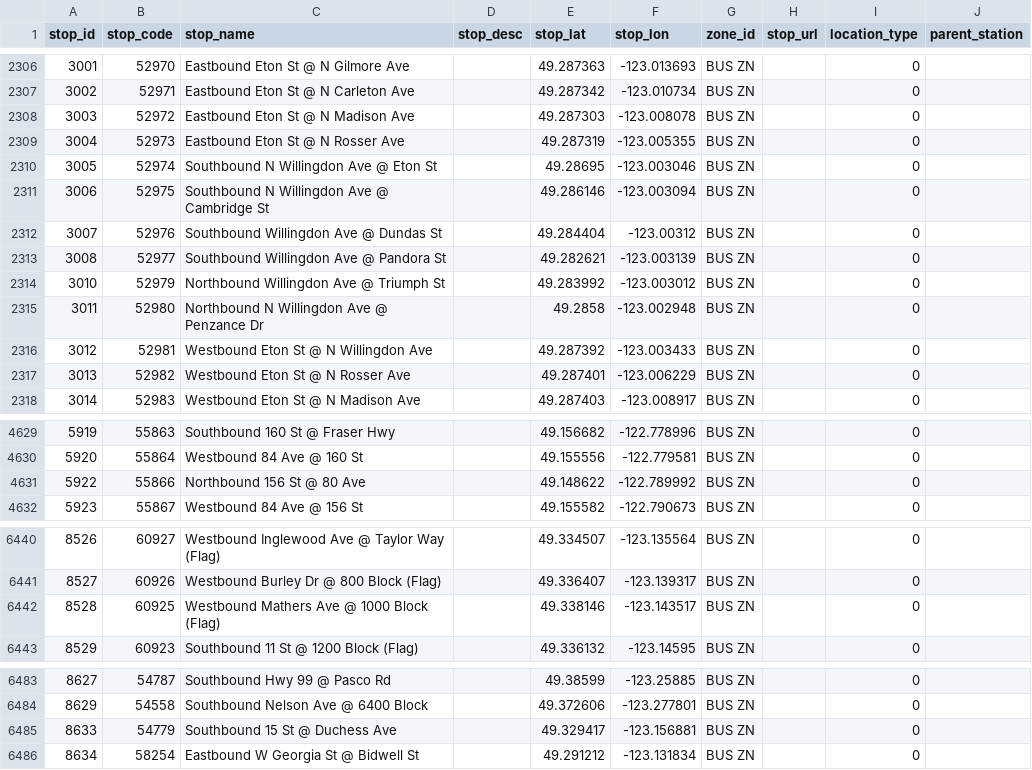
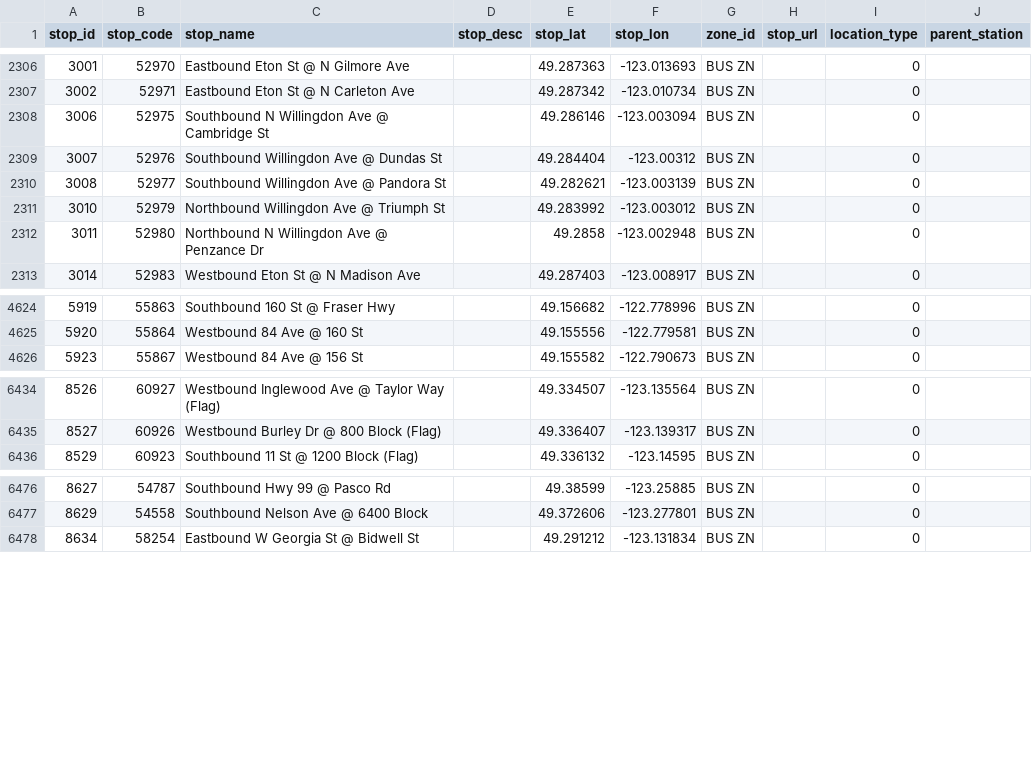
Before and after one commit to carsonyl/translink-derived-datasets, a CSV file: datasets/stops.csv, drawn as a sheet; only a part is shown, gaps mark what is left out; the diff names each change by its address in the sheet, - before the commit and + after, or states it on an @@ line.

Commit message:
Stops 2019-07-12.

```diff
--- a/datasets/stops.csv
+++ b/datasets/stops.csv
-row 2308: 3003 | 52972 | Eastbound Eton St @ N Madison Ave |  | 49.287303 | -123.008078 | BUS ZN |  | 0
-row 2309: 3004 | 52973 | Eastbound Eton St @ N Rosser Ave |  | 49.287319 | -123.005355 | BUS ZN |  | 0
-row 2310: 3005 | 52974 | Southbound N Willingdon Ave @ Eton St |  | 49.28695 | -123.003046 | BUS ZN |  | 0
-row 2316: 3012 | 52981 | Westbound Eton St @ N Willingdon Ave |  | 49.287392 | -123.003433 | BUS ZN |  | 0
-row 2317: 3013 | 52982 | Westbound Eton St @ N Rosser Ave |  | 49.287401 | -123.006229 | BUS ZN |  | 0
-row 4631: 5922 | 55866 | Northbound 156 St @ 80 Ave |  | 49.148622 | -122.789992 | BUS ZN |  | 0
-row 6442: 8528 | 60925 | Westbound Mathers Ave @ 1000 Block (Flag) |  | 49.338146 | -123.143517 | BUS ZN |  | 0
-row 6485: 8633 | 54779 | Southbound 15 St @ Duchess Ave |  | 49.329417 | -123.156881 | BUS ZN |  | 0
```
Also changed, not shown: 1 other file.
